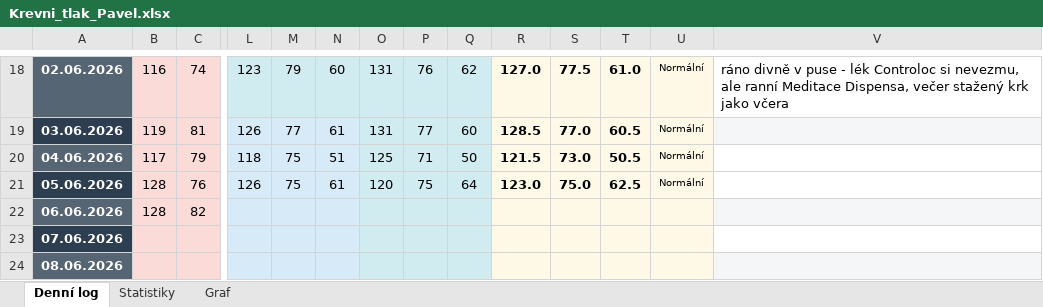
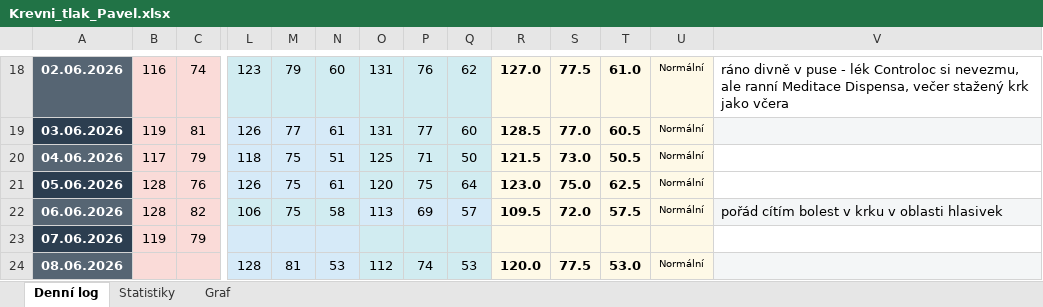
Before and after one commit to pavelhlo/pavel-health, an Excel workbook: Krevni_tlak_Pavel.xlsx, sheet Denní log, drawn as a sheet; only a part is shown, gaps mark what is left out; values as stored, in another font and other column widths than the file's, no borders; the diff covers the shown part only; the diff names each change by its address in the sheet, - before the commit and + after, or states it on an @@ line.

```diff
--- a/Krevni_tlak_Pavel.xlsx (sheet Denní log)
+++ b/Krevni_tlak_Pavel.xlsx (sheet Denní log)
-L22: (empty)
+L22: 106
-M22: (empty)
+M22: 75
-N22: (empty)
+N22: 58
-O22: (empty)
+O22: 113
-P22: (empty)
+P22: 69
-Q22: (empty)
+Q22: 57
-R22: (empty)
+R22: 109.5
-S22: (empty)
+S22: 72.0
-T22: (empty)
+T22: 57.5
-U22: (empty)
+U22: Normální
-V22: (empty)
+V22: pořád cítím bolest v krku v oblasti hlasivek
-B23: (empty)
+B23: 119
-C23: (empty)
+C23: 79
-L24: (empty)
+L24: 128
-M24: (empty)
+M24: 81
-N24: (empty)
+N24: 53
-O24: (empty)
+O24: 112
-P24: (empty)
+P24: 74
-Q24: (empty)
+Q24: 53
-R24: (empty)
+R24: 120.0
-S24: (empty)
+S24: 77.5
-T24: (empty)
+T24: 53.0
-U24: (empty)
+U24: Normální
```
Also changed, not shown: 1 added row, 1 removed row and 36 edited cells elsewhere in this sheet, sheet Statistiky, charts or pictures, 4 other files.
